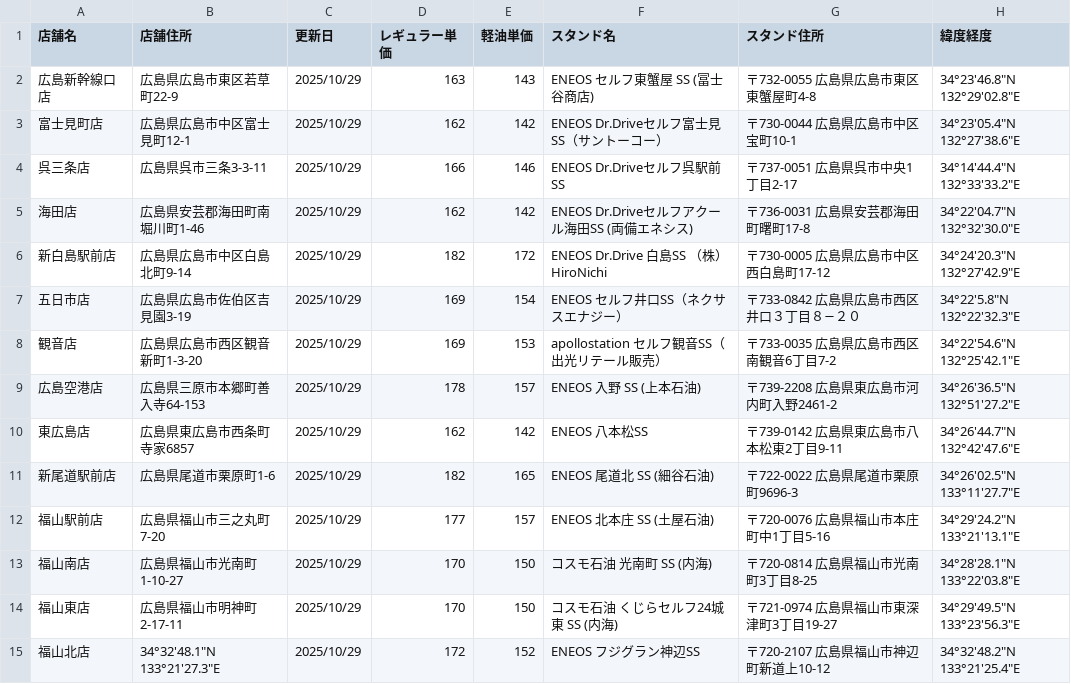
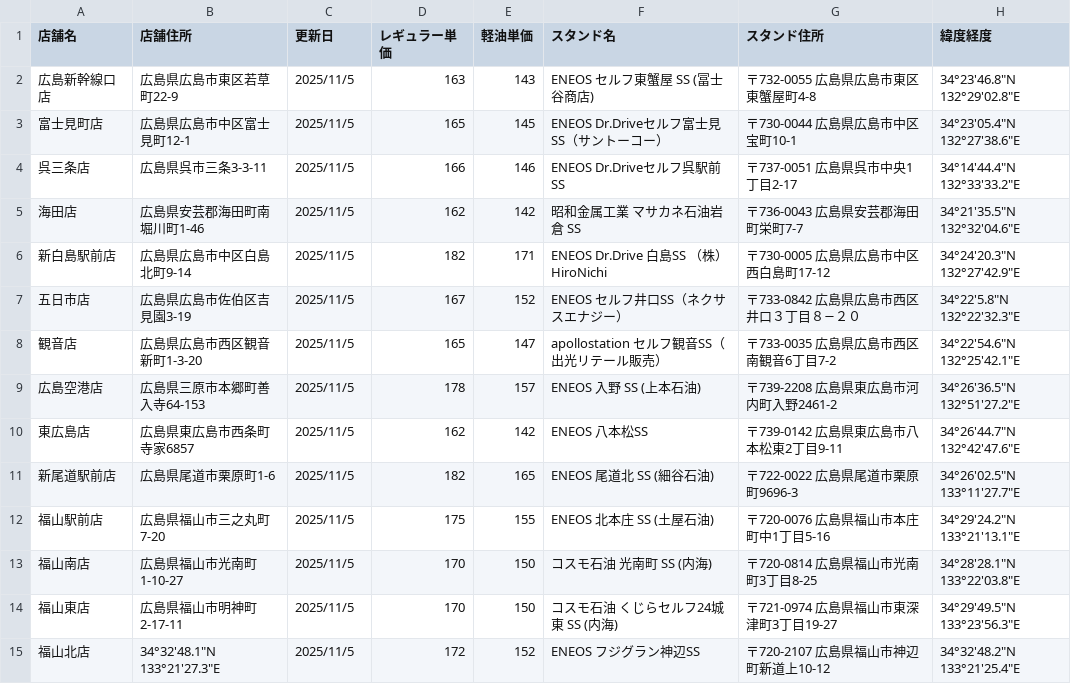
Before and after one commit to shintaro2501/fuel_price_board, a CSV file: fuel_prices.csv, drawn as a sheet.

Commit message:
Add files via upload

```diff
--- a/fuel_prices.csv
+++ b/fuel_prices.csv
@@ -1,15 +1,15 @@
 店舗名,店舗住所,更新日,レギュラー単価,軽油単価,スタンド名,スタンド住所,緯度経度
-広島新幹線口店,広島県広島市東区若草町22-9,2025/10/29,163,143,ENEOS セルフ東蟹屋 SS (冨士谷商店),〒732-0055 広島県広島市東区東蟹屋町4-8,34°23'46.8"N 132°29'02.8"E
-富士見町店,広島県広島市中区富士見町12-1,2025/10/29,162,142,ENEOS Dr.Driveセルフ富士見SS（サントーコー）,〒730-0044 広島県広島市中区宝町10-1,34°23'05.4"N 132°27'38.6"E
-呉三条店,広島県呉市三条3-3-11,2025/10/29,166,146,ENEOS Dr.Driveセルフ呉駅前SS,〒737-0051 広島県呉市中央1丁目2-17,34°14'44.4"N 132°33'33.2"E
-海田店,広島県安芸郡海田町南堀川町1-46,2025/10/29,162,142,ENEOS Dr.Driveセルフアクール海田SS (両備エネシス),〒736-0031 広島県安芸郡海田町曙町17-8,34°22'04.7"N 132°32'30.0"E
-新白島駅前店,広島県広島市中区白島北町9-14,2025/10/29,182,172,ENEOS Dr.Drive 白島SS （株）HiroNichi,〒730-0005 広島県広島市中区西白島町17-12,34°24'20.3"N 132°27'42.9"E
-五日市店,広島県広島市佐伯区吉見園3-19,2025/10/29,169,154,ENEOS セルフ井口SS（ネクサスエナジー）,〒733-0842 広島県広島市西区井口３丁目８−２０,34°22'5.8"N 132°22'32.3"E
-観音店,広島県広島市西区観音新町1-3-20,2025/10/29,169,153,apollostation セルフ観音SS（出光リテール販売）,〒733-0035 広島県広島市西区南観音6丁目7-2,34°22'54.6"N 132°25'42.1"E
-広島空港店,広島県三原市本郷町善入寺64-153,2025/10/29,178,157,ENEOS 入野 SS (上本石油),〒739-2208 広島県東広島市河内町入野2461-2,34°26'36.5"N 132°51'27.2"E
-東広島店,広島県東広島市西条町寺家6857,2025/10/29,162,142,ENEOS 八本松SS,〒739-0142 広島県東広島市八本松東2丁目9-11,34°26'44.7"N 132°42'47.6"E
-新尾道駅前店,広島県尾道市栗原町1-6,2025/10/29,182,165,ENEOS 尾道北 SS (細谷石油),〒722-0022 広島県尾道市栗原町9696-3,34°26'02.5"N 133°11'27.7"E
-福山駅前店,広島県福山市三之丸町7-20,2025/10/29,177,157,ENEOS 北本庄 SS (土屋石油),〒720-0076 広島県福山市本庄町中1丁目5-16,34°29'24.2"N 133°21'13.1"E
-福山南店,広島県福山市光南町1-10-27,2025/10/29,170,150,コスモ石油 光南町 SS (内海),〒720-0814 広島県福山市光南町3丁目8-25,34°28'28.1"N 133°22'03.8"E
-福山東店,広島県福山市明神町2-17-11,2025/10/29,170,150,コスモ石油 くじらセルフ24城東 SS (内海),〒721-0974 広島県福山市東深津町3丁目19-27,34°29'49.5"N 133°23'56.3"E
-福山北店,34°32'48.1"N 133°21'27.3"E,2025/10/29,172,152,ENEOS フジグラン神辺SS,〒720-2107 広島県福山市神辺町新道上10-12,34°32'48.2"N 133°21'25.4"E
+広島新幹線口店,広島県広島市東区若草町22-9,2025/11/5,163,143,ENEOS セルフ東蟹屋 SS (冨士谷商店),〒732-0055 広島県広島市東区東蟹屋町4-8,34°23'46.8"N 132°29'02.8"E
+富士見町店,広島県広島市中区富士見町12-1,2025/11/5,165,145,ENEOS Dr.Driveセルフ富士見SS（サントーコー）,〒730-0044 広島県広島市中区宝町10-1,34°23'05.4"N 132°27'38.6"E
+呉三条店,広島県呉市三条3-3-11,2025/11/5,166,146,ENEOS Dr.Driveセルフ呉駅前SS,〒737-0051 広島県呉市中央1丁目2-17,34°14'44.4"N 132°33'33.2"E
+海田店,広島県安芸郡海田町南堀川町1-46,2025/11/5,162,142,昭和金属工業 マサカネ石油岩倉 SS,〒736-0043 広島県安芸郡海田町栄町7-7,34°21'35.5"N 132°32'04.6"E
+新白島駅前店,広島県広島市中区白島北町9-14,2025/11/5,182,171,ENEOS Dr.Drive 白島SS （株）HiroNichi,〒730-0005 広島県広島市中区西白島町17-12,34°24'20.3"N 132°27'42.9"E
+五日市店,広島県広島市佐伯区吉見園3-19,2025/11/5,167,152,ENEOS セルフ井口SS（ネクサスエナジー）,〒733-0842 広島県広島市西区井口３丁目８−２０,34°22'5.8"N 132°22'32.3"E
+観音店,広島県広島市西区観音新町1-3-20,2025/11/5,165,147,apollostation セルフ観音SS（出光リテール販売）,〒733-0035 広島県広島市西区南観音6丁目7-2,34°22'54.6"N 132°25'42.1"E
+広島空港店,広島県三原市本郷町善入寺64-153,2025/11/5,178,157,ENEOS 入野 SS (上本石油),〒739-2208 広島県東広島市河内町入野2461-2,34°26'36.5"N 132°51'27.2"E
+東広島店,広島県東広島市西条町寺家6857,2025/11/5,162,142,ENEOS 八本松SS,〒739-0142 広島県東広島市八本松東2丁目9-11,34°26'44.7"N 132°42'47.6"E
+新尾道駅前店,広島県尾道市栗原町1-6,2025/11/5,182,165,ENEOS 尾道北 SS (細谷石油),〒722-0022 広島県尾道市栗原町9696-3,34°26'02.5"N 133°11'27.7"E
+福山駅前店,広島県福山市三之丸町7-20,2025/11/5,175,155,ENEOS 北本庄 SS (土屋石油),〒720-0076 広島県福山市本庄町中1丁目5-16,34°29'24.2"N 133°21'13.1"E
+福山南店,広島県福山市光南町1-10-27,2025/11/5,170,150,コスモ石油 光南町 SS (内海),〒720-0814 広島県福山市光南町3丁目8-25,34°28'28.1"N 133°22'03.8"E
+福山東店,広島県福山市明神町2-17-11,2025/11/5,170,150,コスモ石油 くじらセルフ24城東 SS (内海),〒721-0974 広島県福山市東深津町3丁目19-27,34°29'49.5"N 133°23'56.3"E
+福山北店,34°32'48.1"N 133°21'27.3"E,2025/11/5,172,152,ENEOS フジグラン神辺SS,〒720-2107 広島県福山市神辺町新道上10-12,34°32'48.2"N 133°21'25.4"E
```
